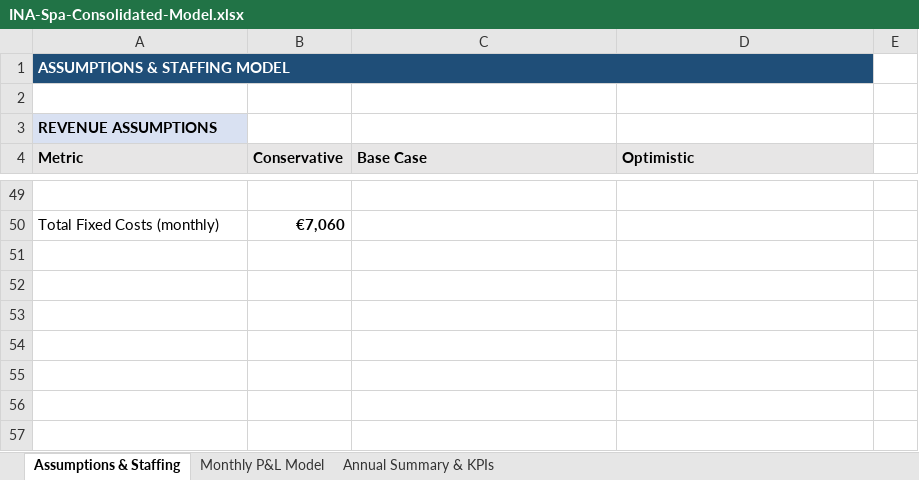
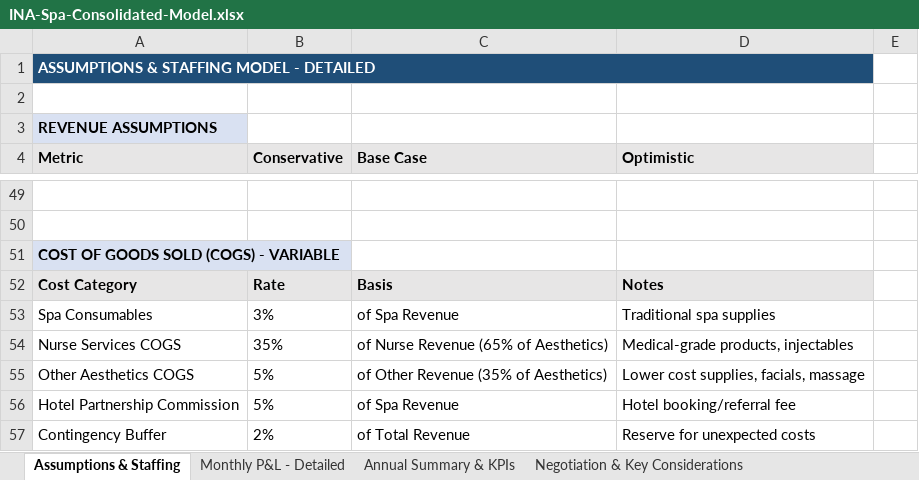
Before and after one commit to carismawellness/carisma-support, an Excel workbook: strategy/acquisitions/INA-Spa-Acquisition/INA-Spa-Consolidated-Model.xlsx, sheet Assumptions & Staffing, drawn as a sheet; only a part is shown, gaps mark what is left out; values as stored, in another font and other column widths than the file's, no borders; the diff covers the shown part only; the diff names each change by its address in the sheet, - before the commit and + after, or states it on an @@ line.

```diff
--- a/strategy/acquisitions/INA-Spa-Acquisition/INA-Spa-Consolidated-Model.xlsx (sheet Assumptions & Staffing)
+++ b/strategy/acquisitions/INA-Spa-Acquisition/INA-Spa-Consolidated-Model.xlsx (sheet Assumptions & Staffing)
-sheet tab: Monthly P&L Model
+sheet tab: Monthly P&L - Detailed
+sheet tab: Negotiation & Key Considerations
-A1 (Metric): ASSUMPTIONS & STAFFING MODEL
+A1 (Metric): ASSUMPTIONS & STAFFING MODEL - DETAILED
-row 50: Total Fixed Costs (monthly) | €7,060
+row 50: (empty)
+row 51: COST OF GOODS SOLD (COGS) - VARIABLE
+row 52: Cost Category | Rate | Basis | Notes
+row 53: Spa Consumables | 3% | of Spa Revenue | Traditional spa supplies
+row 54: Nurse Services COGS | 35% | of Nurse Revenue (65% of Aesthetics) | Medical-grade products, injectables
+row 55: Other Aesthetics COGS | 5% | of Other Revenue (35% of Aesthetics) | Lower cost supplies, facials, massage
+row 56: Hotel Partnership Commission | 5% | of Spa Revenue | Hotel booking/referral fee
+row 57: Contingency Buffer | 2% | of Total Revenue | Reserve for unexpected costs
```
Also changed, not shown: 11 added rows, 11 removed rows, 41 edited cells and cell formats elsewhere in this sheet, sheet Monthly P&L - Detailed, sheet Annual Summary & KPIs, 8 other files.
